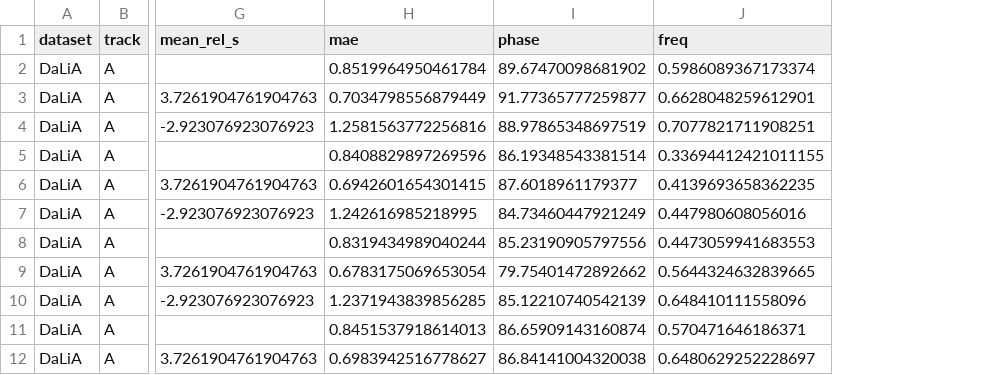
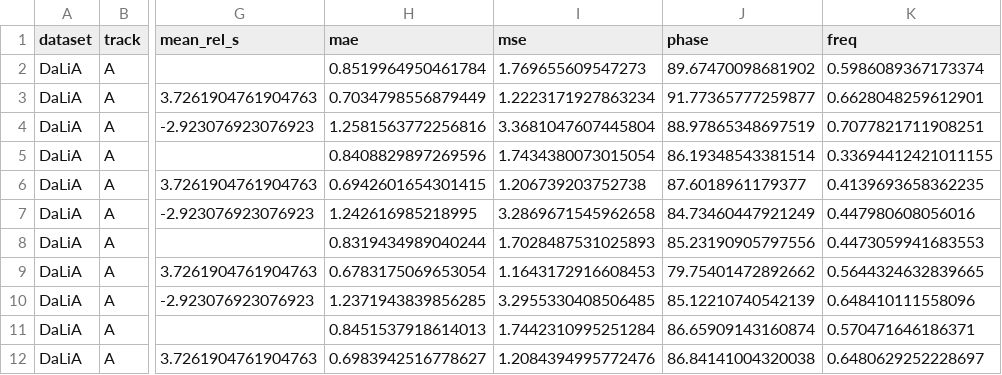
Before and after one commit to RakibulHaqueSajal/TimeSynth, a CSV file: analysis/p1_real/natural_events.csv, drawn as a sheet; only a part is shown, gaps mark what is left out; the diff names each change by its address in the sheet, - before the commit and + after, or states it on an @@ line.

```diff
--- a/analysis/p1_real/natural_events.csv
+++ b/analysis/p1_real/natural_events.csv
+column I (mse), rows 2-12: 1.769655609547273 | 1.2223171927863234 | 3.3681047607445804 | 1.7434380073015054 | 1.206739203752738 | 3.2869671545962658 | 1.7028487531025893 | 1.1643172916608453 | 3.2955330408506485 | 1.7442310995251284 | 1.2084394995772476
```
Also changed, not shown: analysis/p1_real/disagreement.csv, 4 other files.
